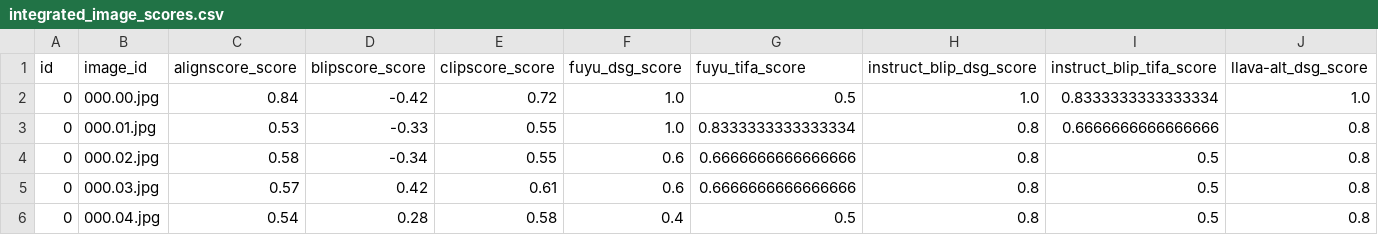
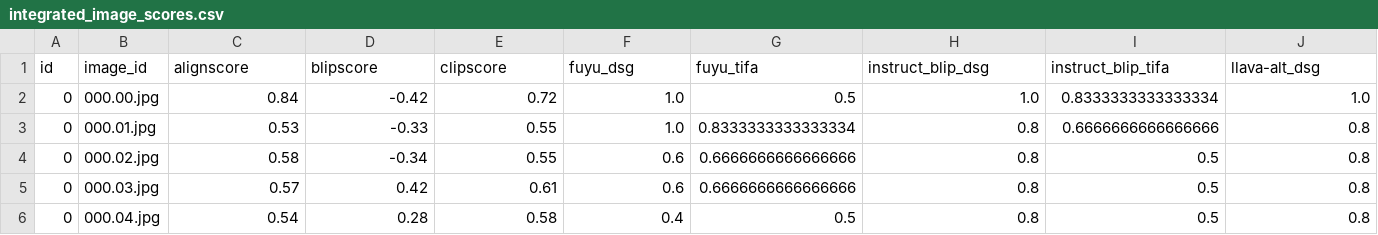
Before and after one commit to michaelsaxon/T2IScoreScore, a CSV file: src/output/integrated_image_scores.csv, drawn as a sheet; only a part is shown; the diff covers the shown part only; the diff names each change by its address in the sheet, - before the commit and + after, or states it on an @@ line.

```diff
--- a/src/output/integrated_image_scores.csv
+++ b/src/output/integrated_image_scores.csv
-C1: alignscore_score
+C1: alignscore
-D1: blipscore_score
+D1: blipscore
-E1: clipscore_score
+E1: clipscore
-F1: fuyu_dsg_score
+F1: fuyu_dsg
-G1: fuyu_tifa_score
+G1: fuyu_tifa
-H1: instruct_blip_dsg_score
+H1: instruct_blip_dsg
-I1: instruct_blip_tifa_score
+I1: instruct_blip_tifa
-J1: llava-alt_dsg_score
+J1: llava-alt_dsg
```
Also changed, not shown: 5 edited cells elsewhere in this file, 10 other files.
